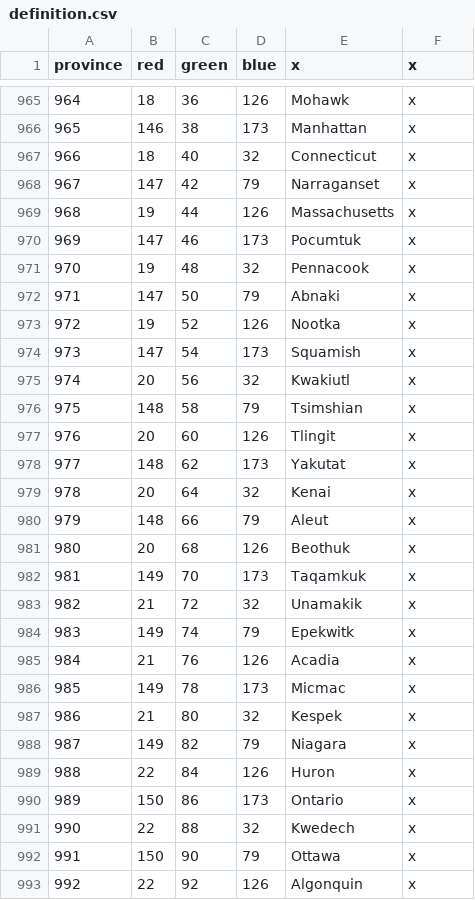
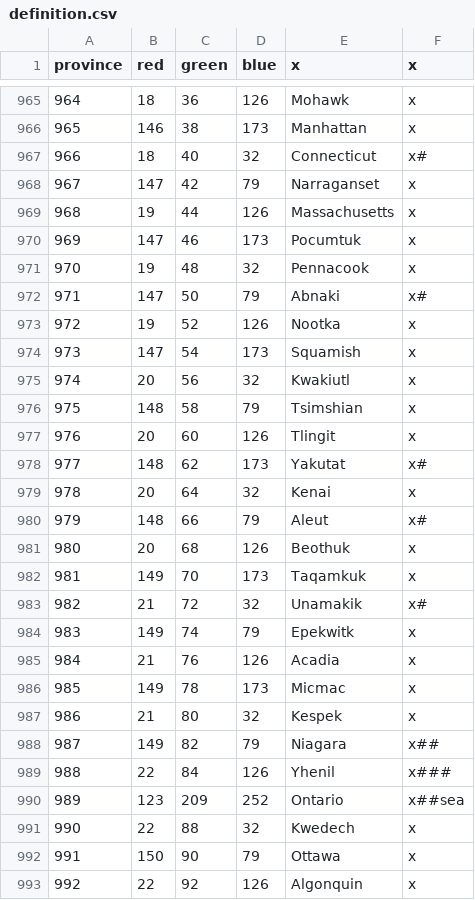
Before and after one commit to Garion132/Aveia, a CSV file: map/definition.csv, drawn as a sheet; only a part is shown, gaps mark what is left out.

Commit message:
uwu, whats this, notices a 24 mi wide river bulge
more rauthyr provinces
eleslion is now in the middle of a MASSIVE river

```diff
--- a/map/definition.csv
+++ b/map/definition.csv
@@ -966,3 +966,3 @@ province;red;green;blue;x;x
 965;146;38;173;Manhattan;x
-966;18;40;32;Connecticut;x
+966;18;40;32;Connecticut;x#
 967;147;42;79;Narraganset;x
@@ -971,3 +971,3 @@ province;red;green;blue;x;x
 970;19;48;32;Pennacook;x
-971;147;50;79;Abnaki;x
+971;147;50;79;Abnaki;x#
 972;19;52;126;Nootka;x
@@ -977,8 +977,8 @@ province;red;green;blue;x;x
 976;20;60;126;Tlingit;x
-977;148;62;173;Yakutat;x
+977;148;62;173;Yakutat;x#
 978;20;64;32;Kenai;x
-979;148;66;79;Aleut;x
+979;148;66;79;Aleut;x#
 980;20;68;126;Beothuk;x
 981;149;70;173;Taqamkuk;x
-982;21;72;32;Unamakik;x
+982;21;72;32;Unamakik;x#
 983;149;74;79;Epekwitk;x
@@ -987,5 +987,5 @@ province;red;green;blue;x;x
 986;21;80;32;Kespek;x
-987;149;82;79;Niagara;x
-988;22;84;126;Huron;x
-989;150;86;173;Ontario;x
+987;149;82;79;Niagara;x##
+988;22;84;126;Yhenil;x###
+989;123;209;252;Ontario;x##sea
 990;22;88;32;Kwedech;x
```
Also changed, not shown: 39 other files.
